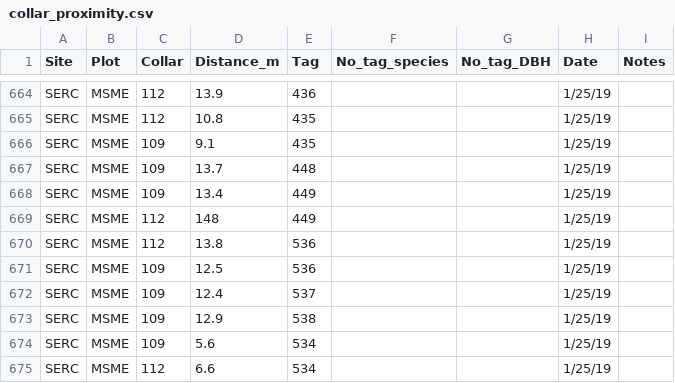
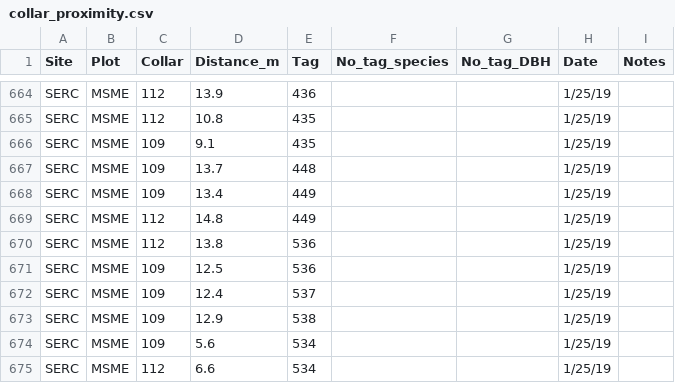
Before and after one commit to PNNL-PREMIS/PREMIS-ghg, a CSV file: inventory_data/collar_proximity.csv, drawn as a sheet; only a part is shown, gaps mark what is left out.

Commit message:
Fix decimal error

```diff
--- a/inventory_data/collar_proximity.csv
+++ b/inventory_data/collar_proximity.csv
@@ -668,3 +668,3 @@ SERC,MSME,109,13.7,448,,,1/25/19,
 SERC,MSME,109,13.4,449,,,1/25/19,
-SERC,MSME,112,148,449,,,1/25/19,
+SERC,MSME,112,14.8,449,,,1/25/19,
 SERC,MSME,112,13.8,536,,,1/25/19,
```
